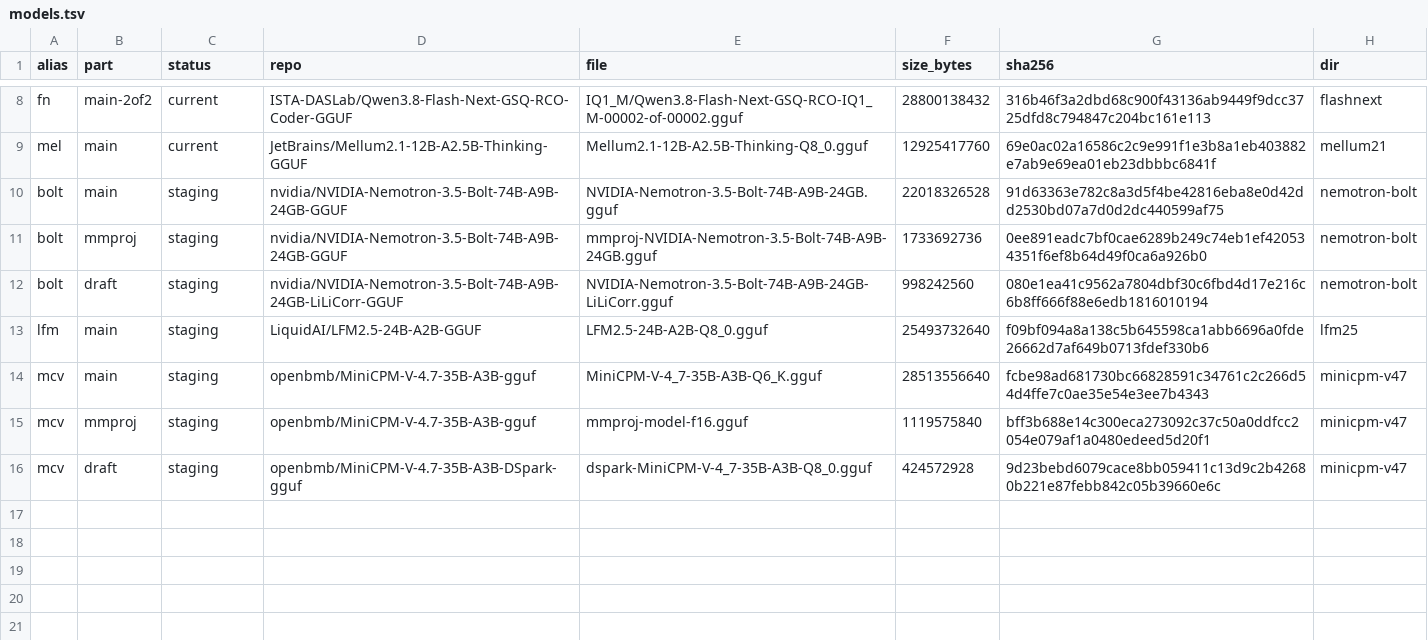
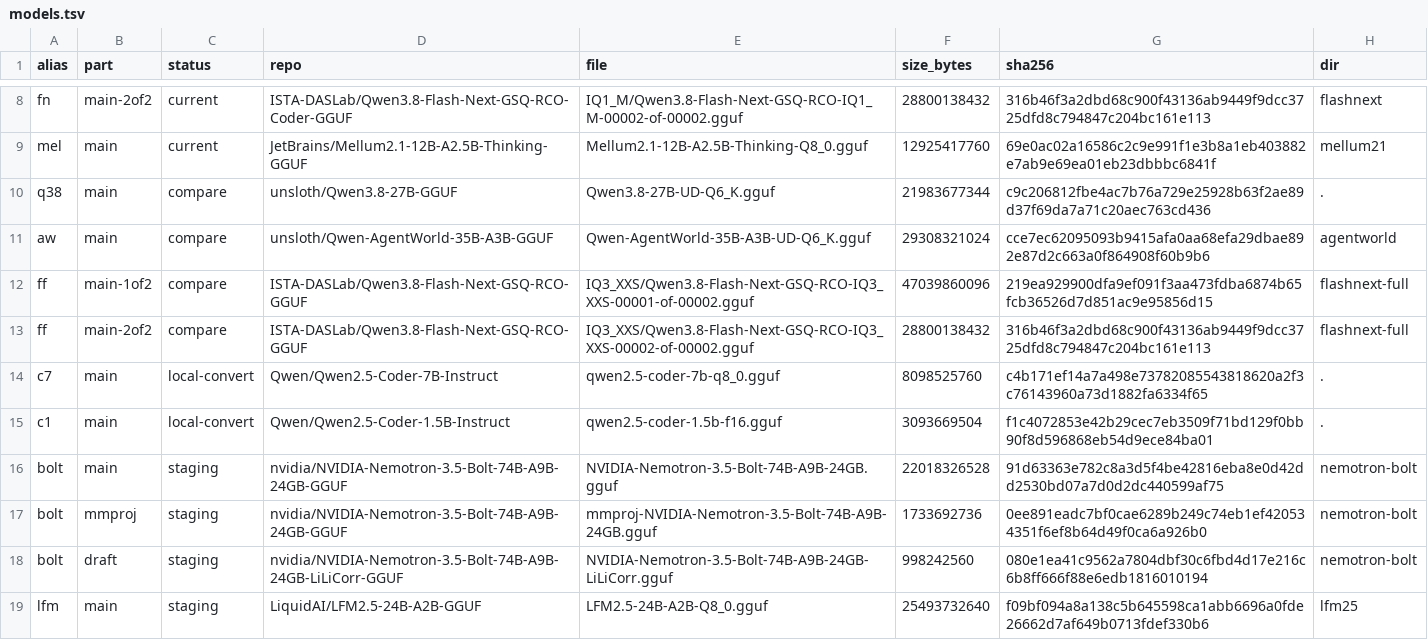
Before and after one commit to genishs/localllm, a TSV file: server/models.tsv, drawn as a sheet; only a part is shown, gaps mark what is left out; the shorter side is filled out with more unchanged rows; the diff names each change by its address in the sheet, - before the commit and + after, or states it on an @@ line.

```diff
--- a/server/models.tsv
+++ b/server/models.tsv
+row 10: q38 | main | compare | unsloth/Qwen3.8-27B-GGUF | Qwen3.8-27B-UD-Q6_K.gguf | 21983677344 | c9c206812fbe4ac7b76a729e25928b63f2ae89d37f69da7a71c20aec763cd436 | .
+row 11: aw | main | compare | unsloth/Qwen-AgentWorld-35B-A3B-GGUF | Qwen-AgentWorld-35B-A3B-UD-Q6_K.gguf | 29308321024 | cce7ec62095093b9415afa0aa68efa29dbae892e87d2c663a0f864908f60b9b6 | agentworld
+row 12: ff | main-1of2 | compare | ISTA-DASLab/Qwen3.8-Flash-Next-GSQ-RCO-GGUF | IQ3_XXS/Qwen3.8-Flash-Next-GSQ-RCO-IQ3_XXS-00001-of-00002.gguf | 47039860096 | 219ea929900dfa9ef091f3aa473fdba6874b65fcb36526d7d851ac9e95856d15 | flashnext-full
+row 13: ff | main-2of2 | compare | ISTA-DASLab/Qwen3.8-Flash-Next-GSQ-RCO-GGUF | IQ3_XXS/Qwen3.8-Flash-Next-GSQ-RCO-IQ3_XXS-00002-of-00002.gguf | 28800138432 | 316b46f3a2dbd68c900f43136ab9449f9dcc3725dfd8c794847c204bc161e113 | flashnext-full
+row 14: c7 | main | local-convert | Qwen/Qwen2.5-Coder-7B-Instruct | qwen2.5-coder-7b-q8_0.gguf | 8098525760 | c4b171ef14a7a498e73782085543818620a2f3c76143960a73d1882fa6334f65 | .
+row 15: c1 | main | local-convert | Qwen/Qwen2.5-Coder-1.5B-Instruct | qwen2.5-coder-1.5b-f16.gguf | 3093669504 | f1c4072853e42b29cec7eb3509f71bd129f0bb90f8d596868eb54d9ece84ba01 | .
```
Also changed, not shown: 1 other file.
